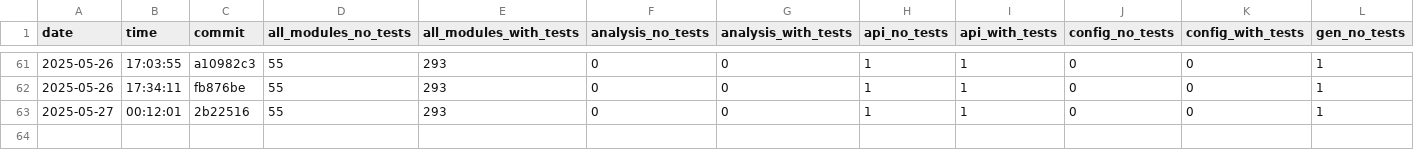
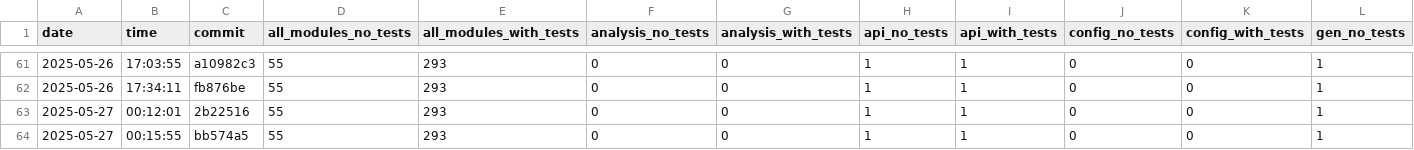
Before and after one commit to useocl/use, a CSV file: docs/cycles-tests.csv, drawn as a sheet; only a part is shown, gaps mark what is left out; rows hold the shown columns only; the diff names each change by its address in the sheet, - before the commit and + after, or states it on an @@ line.

```diff
--- a/docs/cycles-tests.csv
+++ b/docs/cycles-tests.csv
+row 64: 2025-05-27 | 00:15:55 | bb574a5 | 55 | 293 | 0 | 0 | 1 | 1 | 0 | 0 | 1
```
Also changed, not shown: docs/build-times.csv, docs/layer-violations.csv.
